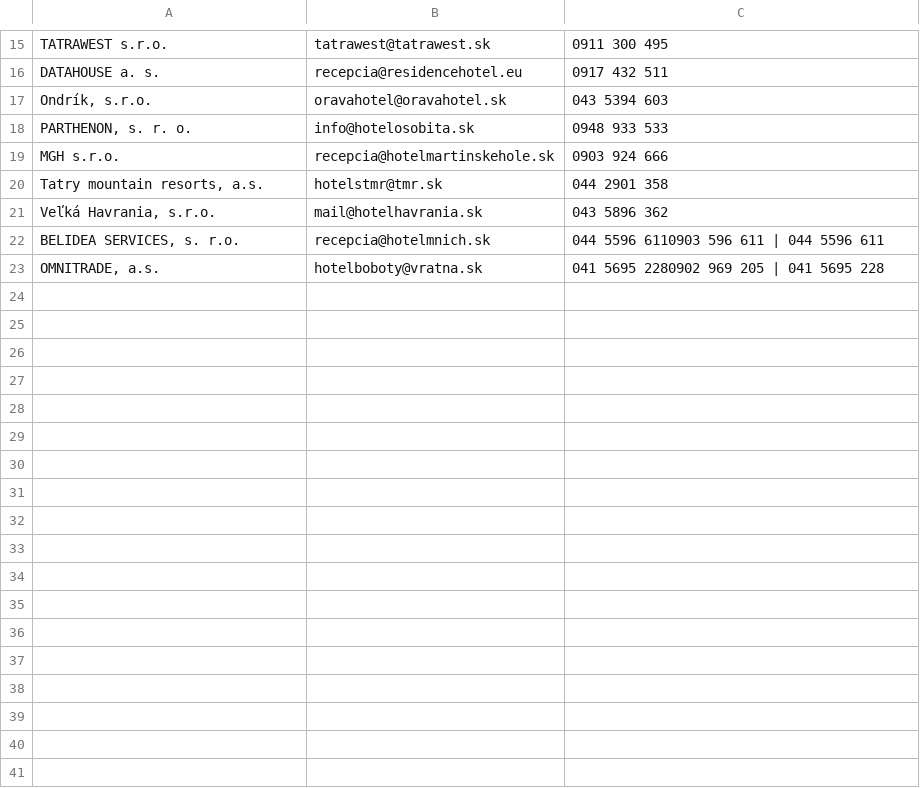
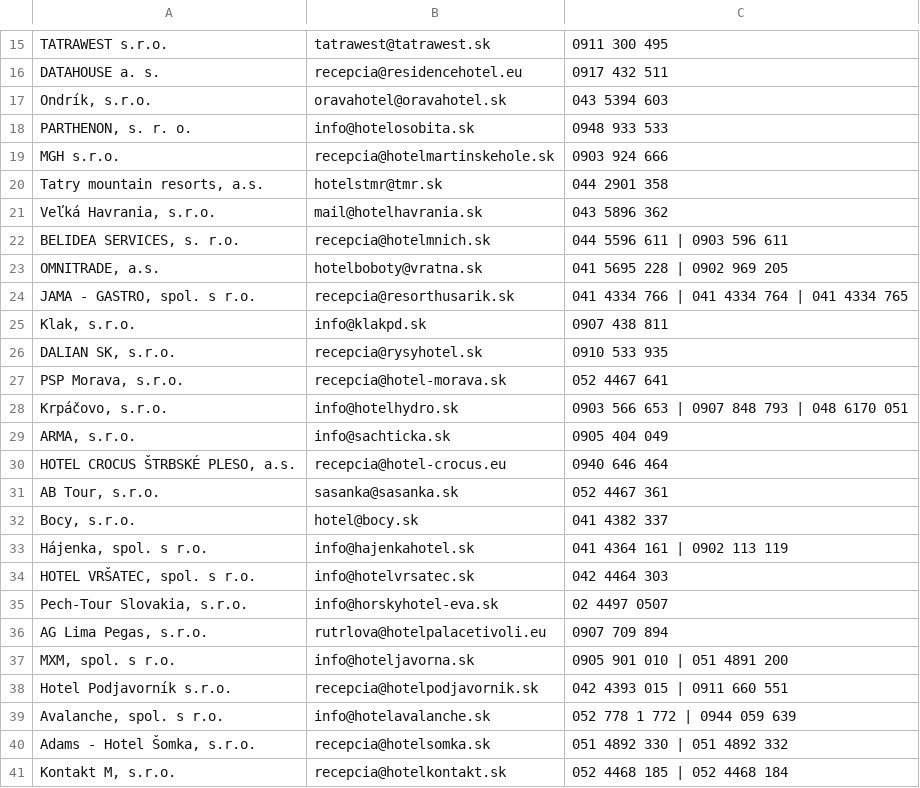
Before and after one commit to vr4b3c/scrapper, a CSV file: scrapery2026/zoznam.sk/files/zoznam_sk_Hotely-horske.csv, drawn as a sheet; only a part is shown, gaps mark what is left out; the diff covers the shown part only.

```diff
--- a/scrapery2026/zoznam.sk/files/zoznam_sk_Hotely-horske.csv
+++ b/scrapery2026/zoznam.sk/files/zoznam_sk_Hotely-horske.csv
@@ -21,3 +21,21 @@
 "Veľká Havrania, s.r.o.";mail@hotelhavrania.sk;"043 5896 362"
-"BELIDEA SERVICES, s. r.o.";recepcia@hotelmnich.sk;"044 5596 6110903 596 611 | 044 5596 611"
-"OMNITRADE, a.s.";hotelboboty@vratna.sk;"041 5695 2280902 969 205 | 041 5695 228"
+"BELIDEA SERVICES, s. r.o.";recepcia@hotelmnich.sk;"044 5596 611 | 0903 596 611"
+"OMNITRADE, a.s.";hotelboboty@vratna.sk;"041 5695 228 | 0902 969 205"
+"JAMA - GASTRO, spol. s r.o.";recepcia@resorthusarik.sk;"041 4334 766 | 041 4334 764 | 041 4334 765"
+"Klak, s.r.o.";info@klakpd.sk;"0907 438 811"
+"DALIAN SK, s.r.o.";recepcia@rysyhotel.sk;"0910 533 935"
+"PSP Morava, s.r.o.";recepcia@hotel-morava.sk;"052 4467 641"
+"Krpáčovo, s.r.o.";info@hotelhydro.sk;"0903 566 653 | 0907 848 793 | 048 6170 051"
+"ARMA, s.r.o.";info@sachticka.sk;"0905 404 049"
+"HOTEL CROCUS ŠTRBSKÉ PLESO, a.s.";recepcia@hotel-crocus.eu;"0940 646 464"
+"AB Tour, s.r.o.";sasanka@sasanka.sk;"052 4467 361"
+"Bocy, s.r.o.";hotel@bocy.sk;"041 4382 337"
+"Hájenka, spol. s r.o.";info@hajenkahotel.sk;"041 4364 161 | 0902 113 119"
+"HOTEL VRŠATEC, spol. s r.o.";info@hotelvrsatec.sk;"042 4464 303"
+"Pech-Tour Slovakia, s.r.o.";info@horskyhotel-eva.sk;"02 4497 0507"
+"AG Lima Pegas, s.r.o.";rutrlova@hotelpalacetivoli.eu;"0907 709 894"
+"MXM, spol. s r.o.";info@hoteljavorna.sk;"0905 901 010 | 051 4891 200"
+"Hotel Podjavorník s.r.o.";recepcia@hotelpodjavornik.sk;"042 4393 015 | 0911 660 551"
+"Avalanche, spol. s r.o.";info@hotelavalanche.sk;"052 778 1 772 | 0944 059 639"
+"Adams - Hotel Šomka, s.r.o.";recepcia@hotelsomka.sk;"051 4892 330 | 051 4892 332"
+"Kontakt M, s.r.o.";recepcia@hotelkontakt.sk;"052 4468 185 | 052 4468 184"
```
Also changed, not shown: 13 added rows and 1 edited cell elsewhere in this file, scrapery2026/zoznam.sk/files/zoznam_sk_Chaty-chatove-osady.csv, scrapery2026/zoznam.sk/files/zoznam_sk_Chaty-horske.csv, 27 other files.
